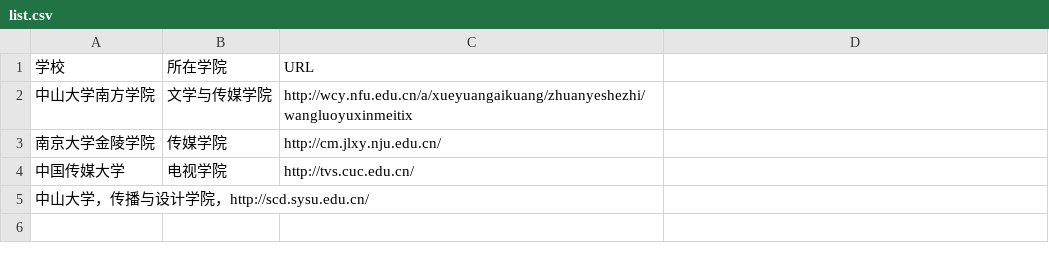
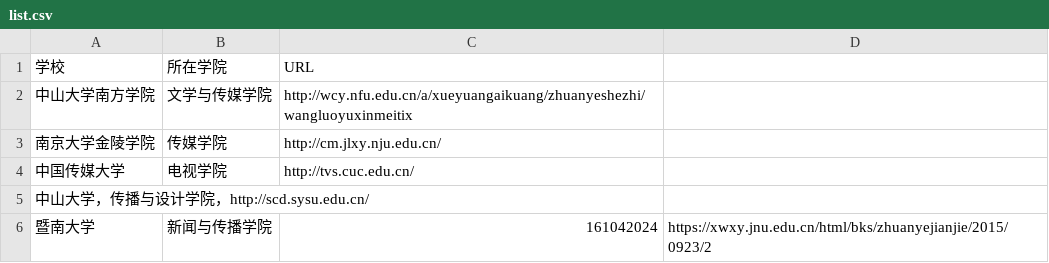
Before and after one commit to zyrrrr/techcollab_19-final, a CSV file: list.csv, drawn as a sheet.

Commit message:
新镇暨南大学的信息

```diff
--- a/list.csv
+++ b/list.csv
@@ -5 +5,2 @@
 中山大学，传播与设计学院，http://scd.sysu.edu.cn/
+暨南大学,新闻与传播学院,161042024,https://xwxy.jnu.edu.cn/html/bks/zhuanyejianjie/2015/0923/2
```
